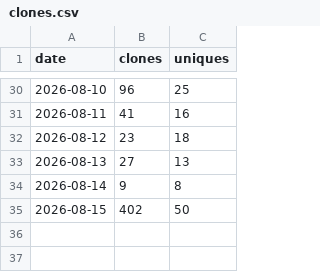
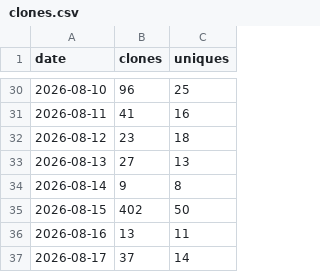
Before and after one commit to SirAllap/agentglass, a CSV file: clones.csv, drawn as a sheet; only a part is shown, gaps mark what is left out.

```diff
--- a/clones.csv
+++ b/clones.csv
@@ -35 +35,3 @@ date,clones,uniques
 2026-08-15,402,50
+2026-08-16,13,11
+2026-08-17,37,14
```
Also changed, not shown: paths.csv, referrers.csv, 1 other file.
